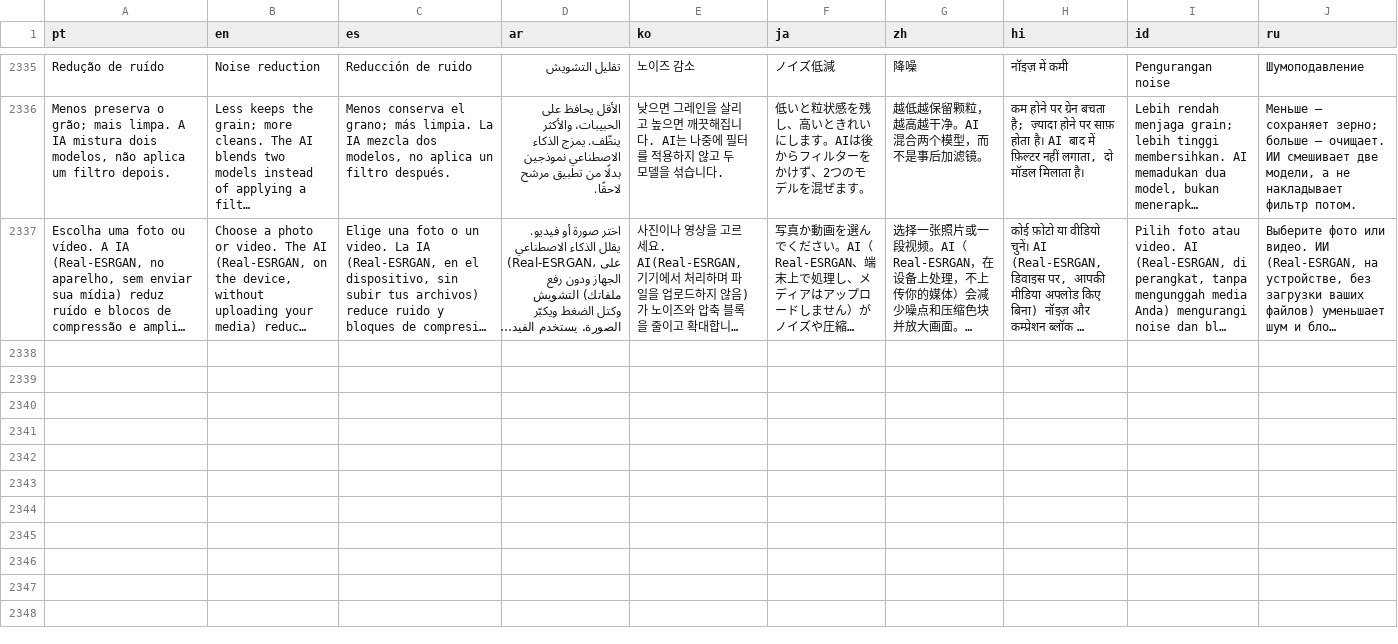
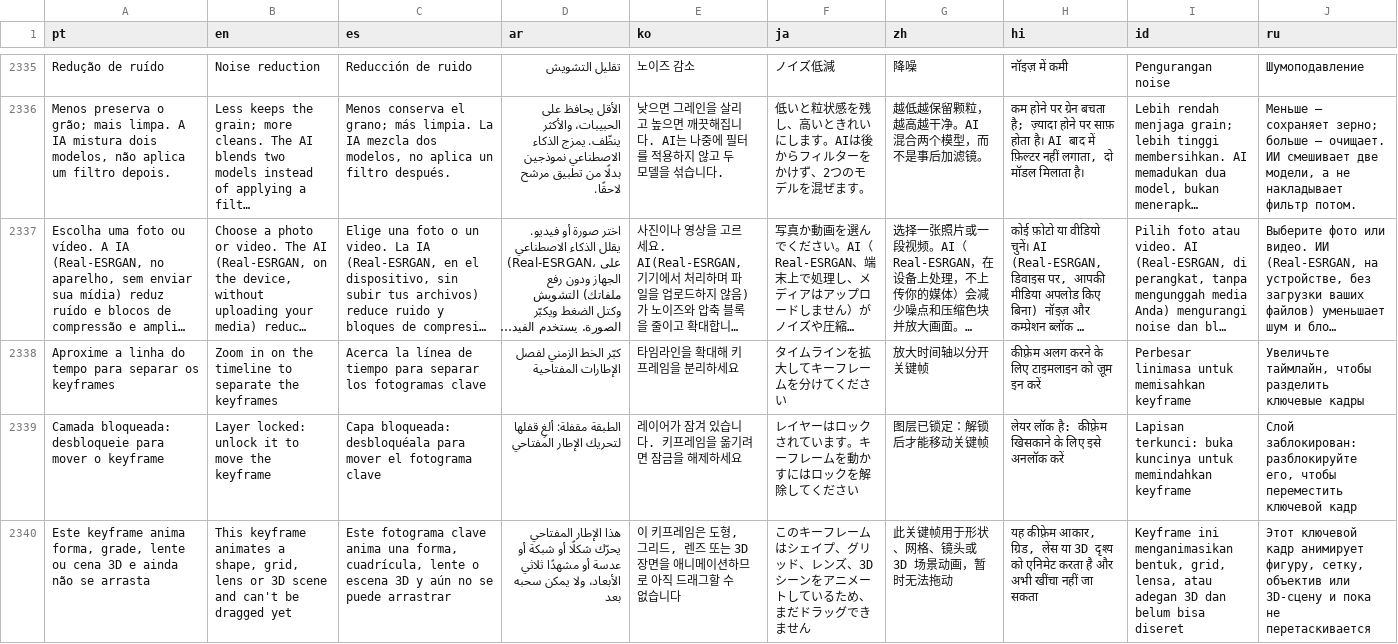
Before and after one commit to ueeruan/aurea, a TSV file: tool/languages.tsv, drawn as a sheet; only a part is shown, gaps mark what is left out; long unchanged cells end in …; the diff names each change by its address in the sheet, - before the commit and + after, or states it on an @@ line.

```diff
--- a/tool/languages.tsv
+++ b/tool/languages.tsv
+row 2338: Aproxime a linha do tempo para separar os keyframes | Zoom in on the timeline to separate the keyframes | Acerca la línea de tiempo para separar los fotogramas clave | كبّر الخط الزمني لفصل الإطارات المفتاحية | 타임라인을 확대해 키프레임을 분리하세요 | タイムラインを拡大してキーフレームを分けてください | 放大时间轴以分开关键帧 | कीफ़्रेम अलग करने के लिए टाइमलाइन को ज़ूम इन करें | Perbesar linimasa untuk memisahkan keyframe | Увеличьте таймлайн, чтобы разделить ключевые кадры
+row 2339: Camada bloqueada: desbloqueie para mover o keyframe | Layer locked: unlock it to move the keyframe | Capa bloqueada: desbloquéala para mover el fotograma clave | الطبقة مقفلة: ألغِ قفلها لتحريك الإطار المفتاحي | 레이어가 잠겨 있습니다. 키프레임을 옮기려면 잠금을 해제하세요 | レイヤーはロックされています。キーフレームを動かすにはロックを解除してください | 图层已锁定：解锁后才能移动关键帧 | लेयर लॉक है: कीफ़्रेम खिसकाने के लिए इसे अनलॉक करें | Lapisan terkunci: buka kuncinya untuk memindahkan keyframe | Слой заблокирован: разблокируйте его, чтобы переместить ключевой кадр
+row 2340: Este keyframe anima forma, grade, lente ou cena 3D e ainda não se arrasta | This keyframe animates a shape, grid, lens or 3D scene and can't be dragged yet | Este fotograma clave anima una forma, cuadrícula, lente o escena 3D y aún no se puede arrastrar | هذا الإطار المفتاحي يحرّك شكلًا أو شبكة أو عدسة أو مشهدًا ثلاثي الأبعاد، ولا يمكن سحبه بعد | 이 키프레임은 도형, 그리드, 렌즈 또는 3D 장면을 애니메이션하므로 아직 드래그할 수 없습니다 | このキーフレームはシェイプ、グリッド、レンズ、3Dシーンをアニメートしているため、まだドラッグできません | 此关键帧用于形状、网格、镜头或 3D 场景动画，暂时无法拖动 | यह कीफ़्रेम आकार, ग्रिड, लेंस या 3D दृश्य को एनिमेट करता है और अभी खींचा नहीं जा सकता | Keyframe ini menganimasikan bentuk, grid, lensa, atau adegan 3D dan belum bisa diseret | Этот ключевой кадр анимирует фигуру, сетку, объектив или 3D-сцену и пока не перетаскивается
```
Also changed, not shown: 2 other files.
